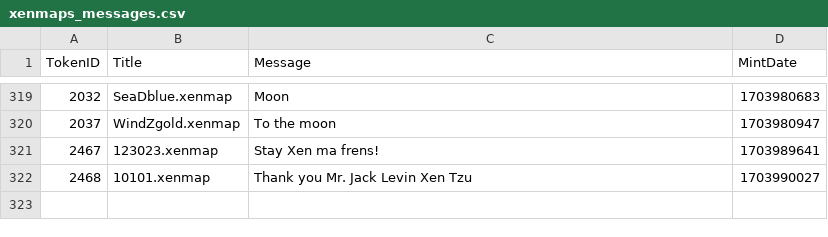
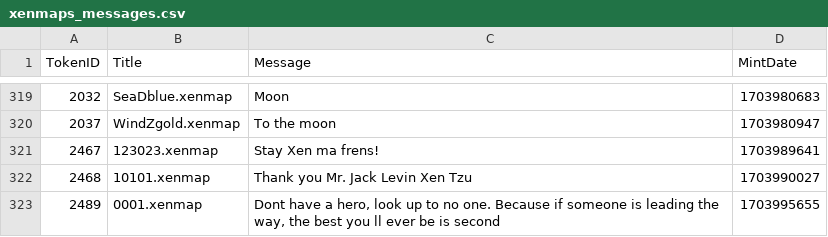
Before and after one commit to TreeCityWes/xenmap-stats, a CSV file: xenmaps_messages.csv, drawn as a sheet; only a part is shown, gaps mark what is left out.

```diff
--- a/xenmaps_messages.csv
+++ b/xenmaps_messages.csv
@@ -322 +322,2 @@ TokenID,Title,Message,MintDate
 2468,10101.xenmap,Thank you Mr. Jack Levin   Xen Tzu,1703990027
+2489,0001.xenmap,"Dont have a hero, look up to no one. Because if someone is leading the way, the best you ll ever be is second",1703995655
```
Also changed, not shown: 1 other file.
